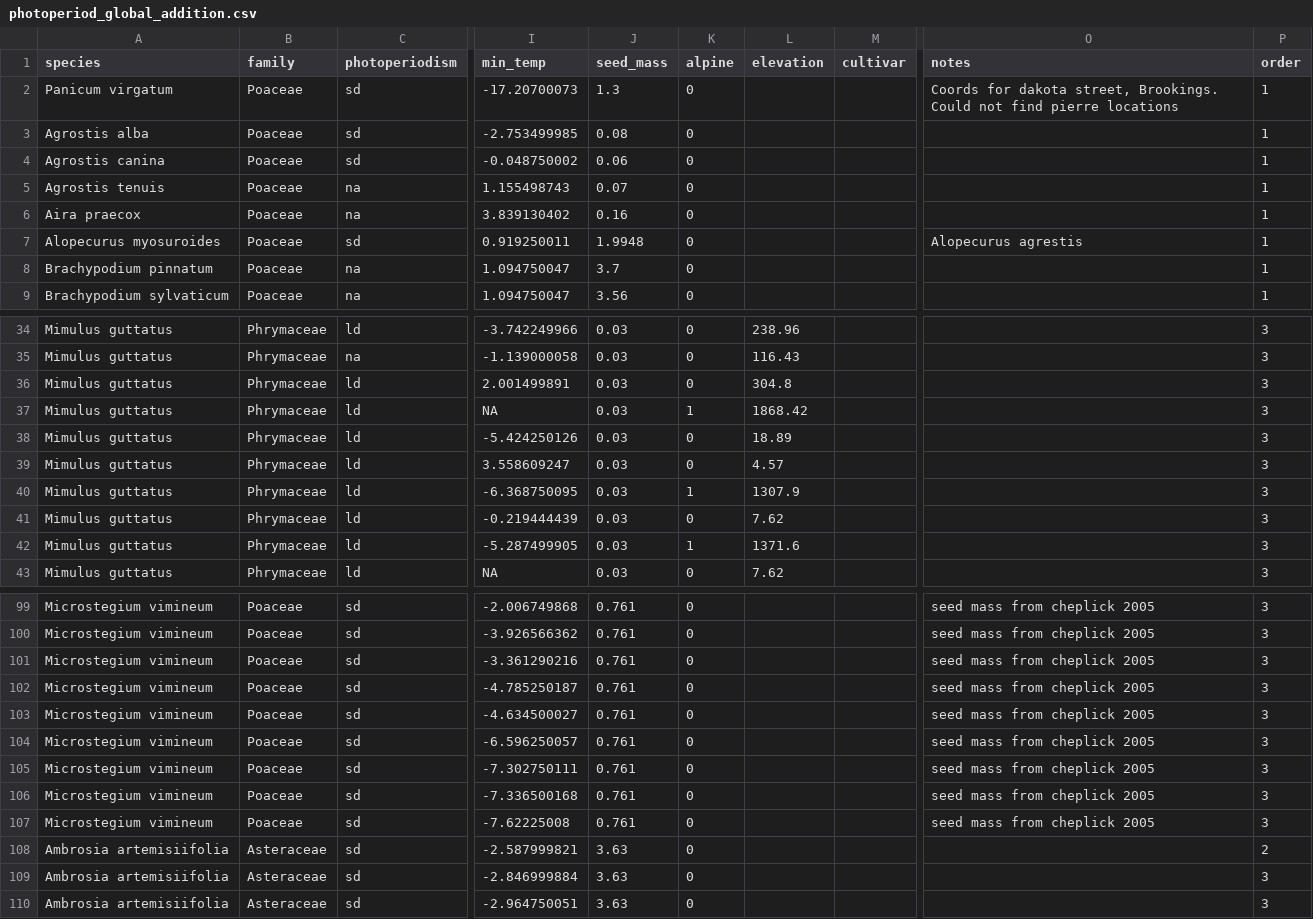
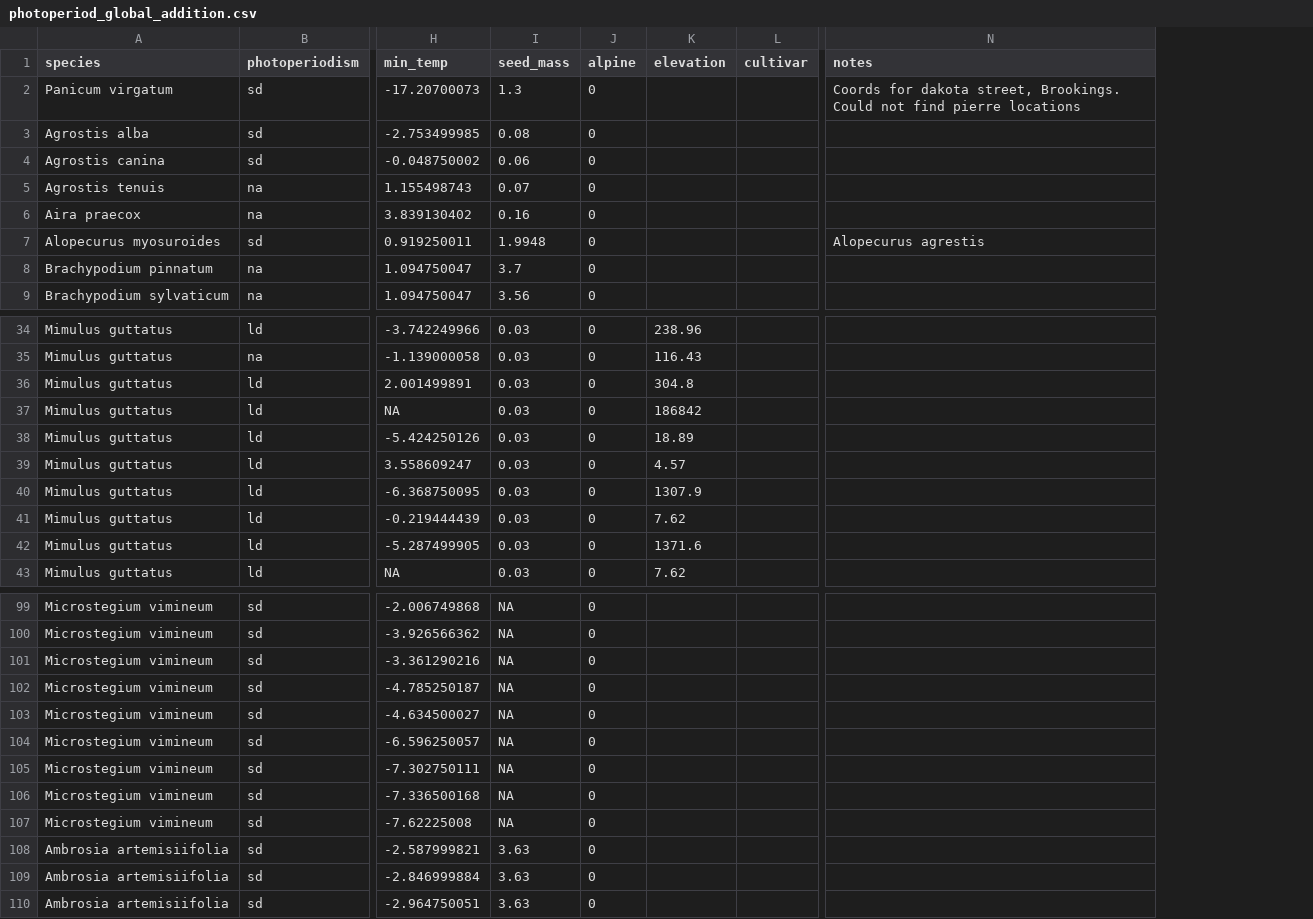
Before and after one commit to SEveringham/Trends-in-Germination-Photoperiod, a CSV file: data/photoperiod_global_addition.csv, drawn as a sheet; only a part is shown, gaps mark what is left out; removed rows and columns are numbered as before the commit, all else as after; the diff covers the shown part only; the diff names each change by its address in the sheet, - before the commit and + after, or states it on an @@ line.

```diff
--- a/data/photoperiod_global_addition.csv
+++ b/data/photoperiod_global_addition.csv
-column B (family), rows 2-9: all Poaceae; rows 34-43: all Phrymaceae; rows 99-110: Poaceae | Poaceae | Poaceae | Poaceae | Poaceae | Poaceae | Poaceae | Poaceae | Poaceae | Asteraceae | Asteraceae | Asteraceae
-column P (order), rows 2-9: all 1; rows 34-43: all 3; rows 99-110: 3 | 3 | 3 | 3 | 3 | 3 | 3 | 3 | 3 | 2 | 3 | 3
-J37 (alpine): 1
+J37 (alpine): 0
-K37 (elevation): 1868.42
+K37 (elevation): 186842
-J40 (alpine): 1
+J40 (alpine): 0
-J42 (alpine): 1
+J42 (alpine): 0
-I99:I107 (seed_mass): 0.761
+I99:I107 (seed_mass): NA
-N99:N107 (notes): seed mass from cheplick 2005
+N99:N107 (notes): (empty)
```
Also changed, not shown: 65 edited cells elsewhere in this file.
